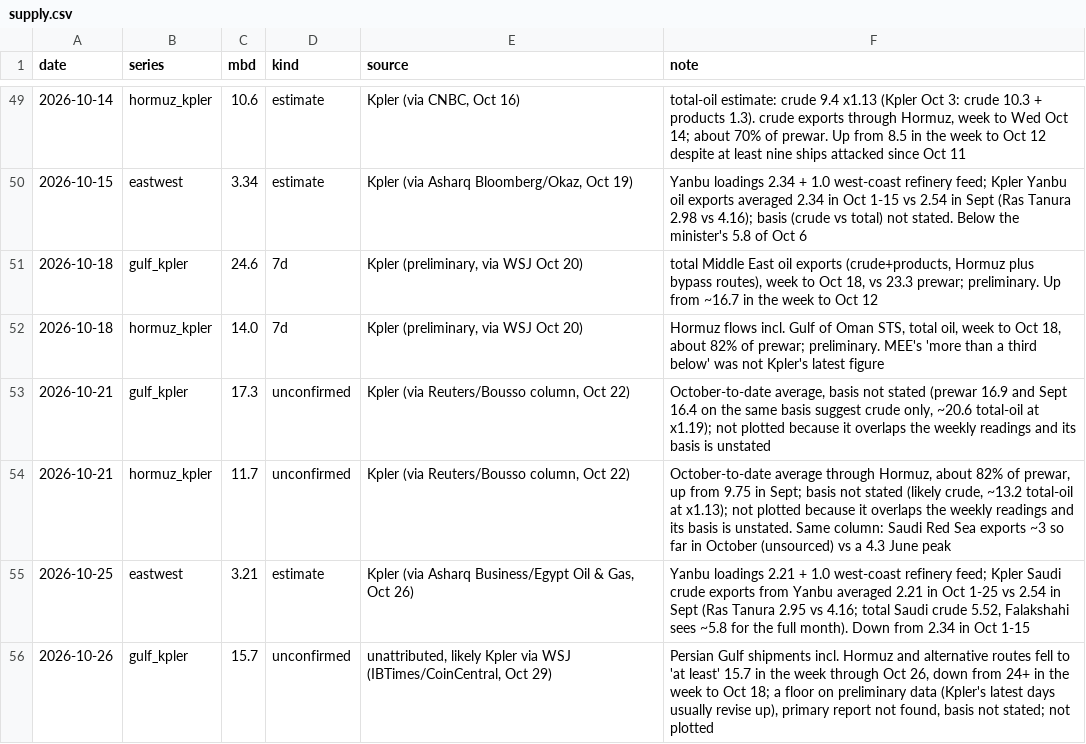
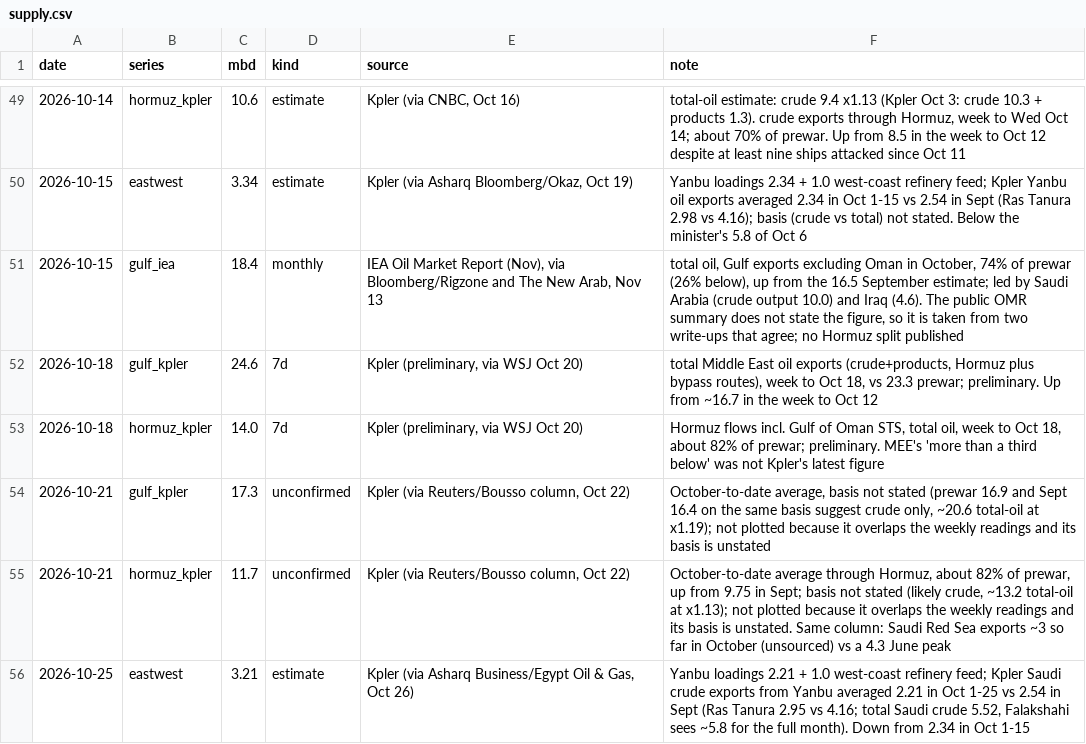
Before and after one commit to abrandt1897/GeoBrief, a CSV file: data/supply.csv, drawn as a sheet; only a part is shown, gaps mark what is left out; the shorter side is filled out with more unchanged rows.

```diff
--- a/data/supply.csv
+++ b/data/supply.csv
@@ -50,2 +50,3 @@ date,series,mbd,kind,source,note
 2026-10-15,eastwest,3.34,estimate,"Kpler (via Asharq Bloomberg/Okaz, Oct 19)","Yanbu loadings 2.34 + 1.0 west-coast refinery feed; Kpler Yanbu oil exports averaged 2.34 in Oct 1-15 vs 2.54 in Sept (Ras Tanura 2.98 vs 4.16); basis (crude vs total) not stated. Below the minister's 5.8 of Oct 6"
+2026-10-15,gulf_iea,18.4,monthly,"IEA Oil Market Report (Nov), via Bloomberg/Rigzone and The New Arab, Nov 13","total oil, Gulf exports excluding Oman in October, 74% of prewar (26% below), up from the 16.5 September estimate; led by Saudi Arabia (crude output 10.0) and Iraq (4.6). The public OMR summary does not state the figure, so it is taken from two write-ups that agree; no Hormuz split published"
 2026-10-18,gulf_kpler,24.6,7d,"Kpler (preliminary, via WSJ Oct 20)","total Middle East oil exports (crude+products, Hormuz plus bypass routes), week to Oct 18, vs 23.3 prewar; preliminary. Up from ~16.7 in the week to Oct 12"
```
Also changed, not shown: data/energy.csv, data/gas.csv, 6 other files.
